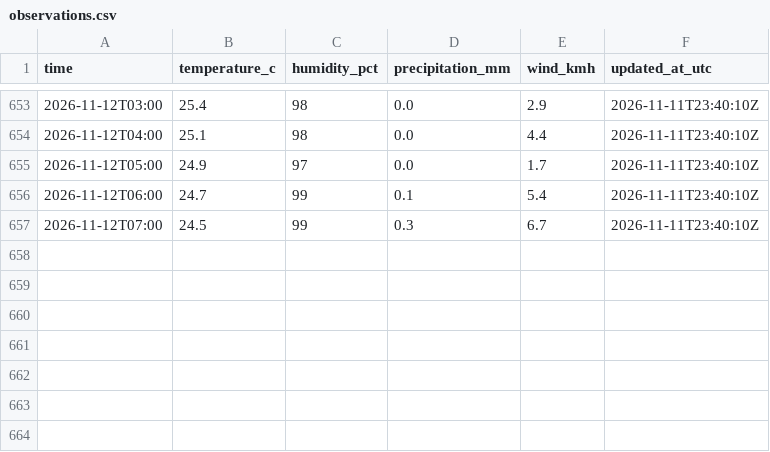
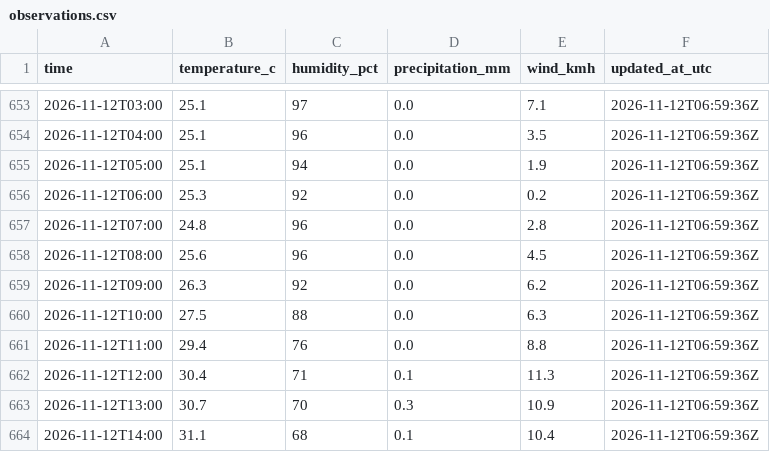
Before and after one commit to farah-aleya/seri-iskandar-weather, a CSV file: data/observations.csv, drawn as a sheet; only a part is shown, gaps mark what is left out; the diff covers the shown part only.

```diff
--- a/data/observations.csv
+++ b/data/observations.csv
@@ -653,5 +653,12 @@ time,temperature_c,humidity_pct,precipitation_mm,wind_kmh,updated_at_utc
-2026-11-12T03:00,25.4,98,0.0,2.9,2026-11-11T23:40:10Z
-2026-11-12T04:00,25.1,98,0.0,4.4,2026-11-11T23:40:10Z
-2026-11-12T05:00,24.9,97,0.0,1.7,2026-11-11T23:40:10Z
-2026-11-12T06:00,24.7,99,0.1,5.4,2026-11-11T23:40:10Z
-2026-11-12T07:00,24.5,99,0.3,6.7,2026-11-11T23:40:10Z
+2026-11-12T03:00,25.1,97,0.0,7.1,2026-11-12T06:59:36Z
+2026-11-12T04:00,25.1,96,0.0,3.5,2026-11-12T06:59:36Z
+2026-11-12T05:00,25.1,94,0.0,1.9,2026-11-12T06:59:36Z
+2026-11-12T06:00,25.3,92,0.0,0.2,2026-11-12T06:59:36Z
+2026-11-12T07:00,24.8,96,0.0,2.8,2026-11-12T06:59:36Z
+2026-11-12T08:00,25.6,96,0.0,4.5,2026-11-12T06:59:36Z
+2026-11-12T09:00,26.3,92,0.0,6.2,2026-11-12T06:59:36Z
+2026-11-12T10:00,27.5,88,0.0,6.3,2026-11-12T06:59:36Z
+2026-11-12T11:00,29.4,76,0.0,8.8,2026-11-12T06:59:36Z
+2026-11-12T12:00,30.4,71,0.1,11.3,2026-11-12T06:59:36Z
+2026-11-12T13:00,30.7,70,0.3,10.9,2026-11-12T06:59:36Z
+2026-11-12T14:00,31.1,68,0.1,10.4,2026-11-12T06:59:36Z
```
Also changed, not shown: 29 edited cells elsewhere in this file, data/current.csv, data/daily_forecasts.csv, 2 other files.
